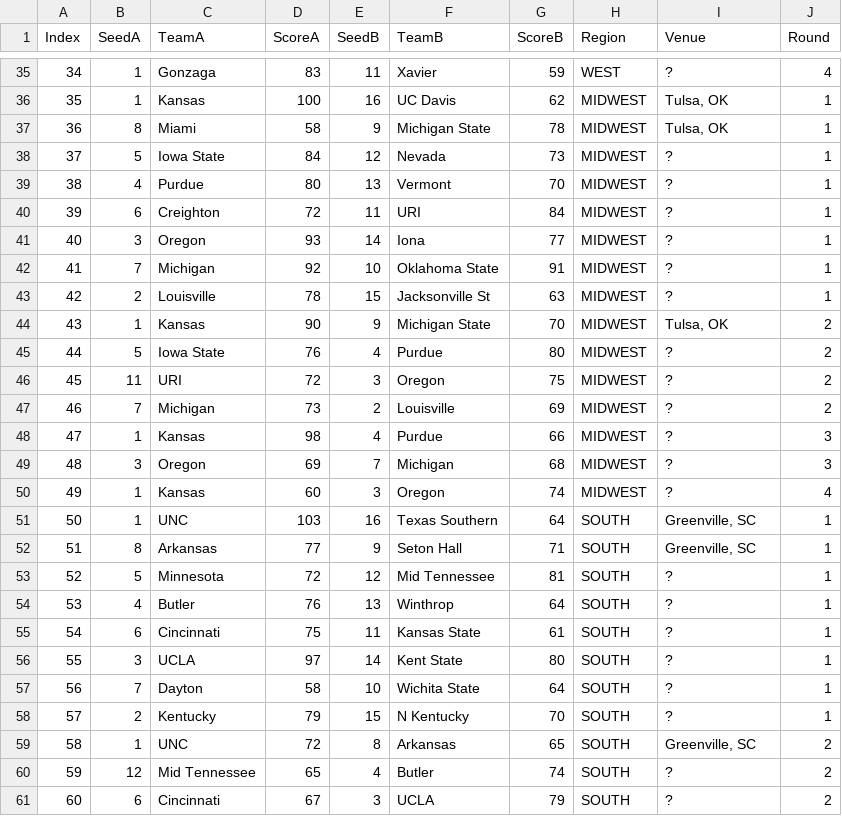
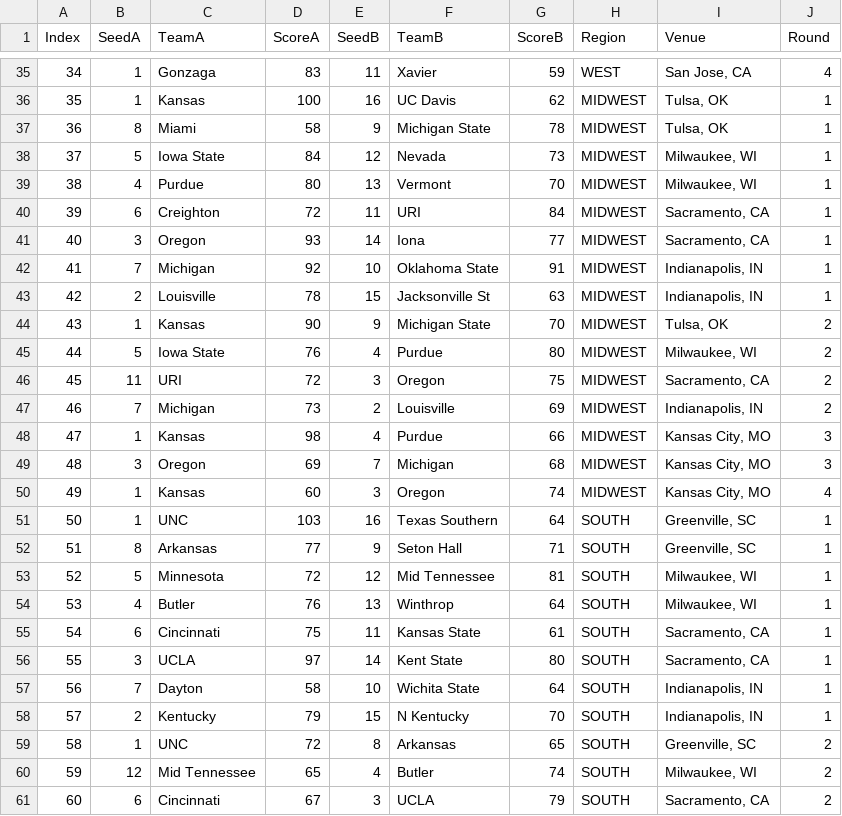
Before and after one commit to meprogrammerguy/pyMadness, a CSV file: espn.csv, drawn as a sheet; only a part is shown, gaps mark what is left out; the diff covers the shown part only.

Commit message:
get venues working

```diff
--- a/espn.csv
+++ b/espn.csv
@@ -35,27 +35,27 @@ Index,SeedA,TeamA,ScoreA,SeedB,TeamB,ScoreB,Region,Venue,Round
-34,1 ,Gonzaga,83,11 ,Xavier,59,WEST,?,4
+34,1 ,Gonzaga,83,11 ,Xavier,59,WEST,"San Jose, CA",4
 35,1 ,Kansas,100,16 ,UC Davis,62,MIDWEST,"Tulsa, OK",1
 36,8 ,Miami,58,9 ,Michigan State,78,MIDWEST,"Tulsa, OK",1
-37,5 ,Iowa State,84,12 ,Nevada,73,MIDWEST,?,1
-38,4 ,Purdue,80,13 ,Vermont,70,MIDWEST,?,1
-39,6 ,Creighton,72,11 ,URI,84,MIDWEST,?,1
-40,3 ,Oregon,93,14 ,Iona,77,MIDWEST,?,1
-41,7 ,Michigan,92,10 ,Oklahoma State,91,MIDWEST,?,1
-42,2 ,Louisville,78,15 ,Jacksonville St,63,MIDWEST,?,1
+37,5 ,Iowa State,84,12 ,Nevada,73,MIDWEST,"Milwaukee, WI",1
+38,4 ,Purdue,80,13 ,Vermont,70,MIDWEST,"Milwaukee, WI",1
+39,6 ,Creighton,72,11 ,URI,84,MIDWEST,"Sacramento, CA",1
+40,3 ,Oregon,93,14 ,Iona,77,MIDWEST,"Sacramento, CA",1
+41,7 ,Michigan,92,10 ,Oklahoma State,91,MIDWEST,"Indianapolis, IN",1
+42,2 ,Louisville,78,15 ,Jacksonville St,63,MIDWEST,"Indianapolis, IN",1
 43,1 ,Kansas,90,9 ,Michigan State,70,MIDWEST,"Tulsa, OK",2
-44,5 ,Iowa State,76,4 ,Purdue,80,MIDWEST,?,2
-45,11 ,URI,72,3 ,Oregon,75,MIDWEST,?,2
-46,7 ,Michigan,73,2 ,Louisville,69,MIDWEST,?,2
-47,1 ,Kansas,98,4 ,Purdue,66,MIDWEST,?,3
-48,3 ,Oregon,69,7 ,Michigan,68,MIDWEST,?,3
-49,1 ,Kansas,60,3 ,Oregon,74,MIDWEST,?,4
+44,5 ,Iowa State,76,4 ,Purdue,80,MIDWEST,"Milwaukee, WI",2
+45,11 ,URI,72,3 ,Oregon,75,MIDWEST,"Sacramento, CA",2
+46,7 ,Michigan,73,2 ,Louisville,69,MIDWEST,"Indianapolis, IN",2
+47,1 ,Kansas,98,4 ,Purdue,66,MIDWEST,"Kansas City, MO",3
+48,3 ,Oregon,69,7 ,Michigan,68,MIDWEST,"Kansas City, MO",3
+49,1 ,Kansas,60,3 ,Oregon,74,MIDWEST,"Kansas City, MO",4
 50,1 ,UNC,103,16 ,Texas Southern,64,SOUTH,"Greenville, SC",1
 51,8 ,Arkansas,77,9 ,Seton Hall,71,SOUTH,"Greenville, SC",1
-52,5 ,Minnesota,72,12 ,Mid Tennessee,81,SOUTH,?,1
-53,4 ,Butler,76,13 ,Winthrop,64,SOUTH,?,1
-54,6 ,Cincinnati,75,11 ,Kansas State,61,SOUTH,?,1
-55,3 ,UCLA,97,14 ,Kent State,80,SOUTH,?,1
-56,7 ,Dayton,58,10 ,Wichita State,64,SOUTH,?,1
-57,2 ,Kentucky,79,15 ,N Kentucky,70,SOUTH,?,1
+52,5 ,Minnesota,72,12 ,Mid Tennessee,81,SOUTH,"Milwaukee, WI",1
+53,4 ,Butler,76,13 ,Winthrop,64,SOUTH,"Milwaukee, WI",1
+54,6 ,Cincinnati,75,11 ,Kansas State,61,SOUTH,"Sacramento, CA",1
+55,3 ,UCLA,97,14 ,Kent State,80,SOUTH,"Sacramento, CA",1
+56,7 ,Dayton,58,10 ,Wichita State,64,SOUTH,"Indianapolis, IN",1
+57,2 ,Kentucky,79,15 ,N Kentucky,70,SOUTH,"Indianapolis, IN",1
 58,1 ,UNC,72,8 ,Arkansas,65,SOUTH,"Greenville, SC",2
-59,12 ,Mid Tennessee,65,4 ,Butler,74,SOUTH,?,2
-60,6 ,Cincinnati,67,3 ,UCLA,79,SOUTH,?,2
+59,12 ,Mid Tennessee,65,4 ,Butler,74,SOUTH,"Milwaukee, WI",2
+60,6 ,Cincinnati,67,3 ,UCLA,79,SOUTH,"Sacramento, CA",2
```
Also changed, not shown: 30 edited cells elsewhere in this file, 2 other files.
